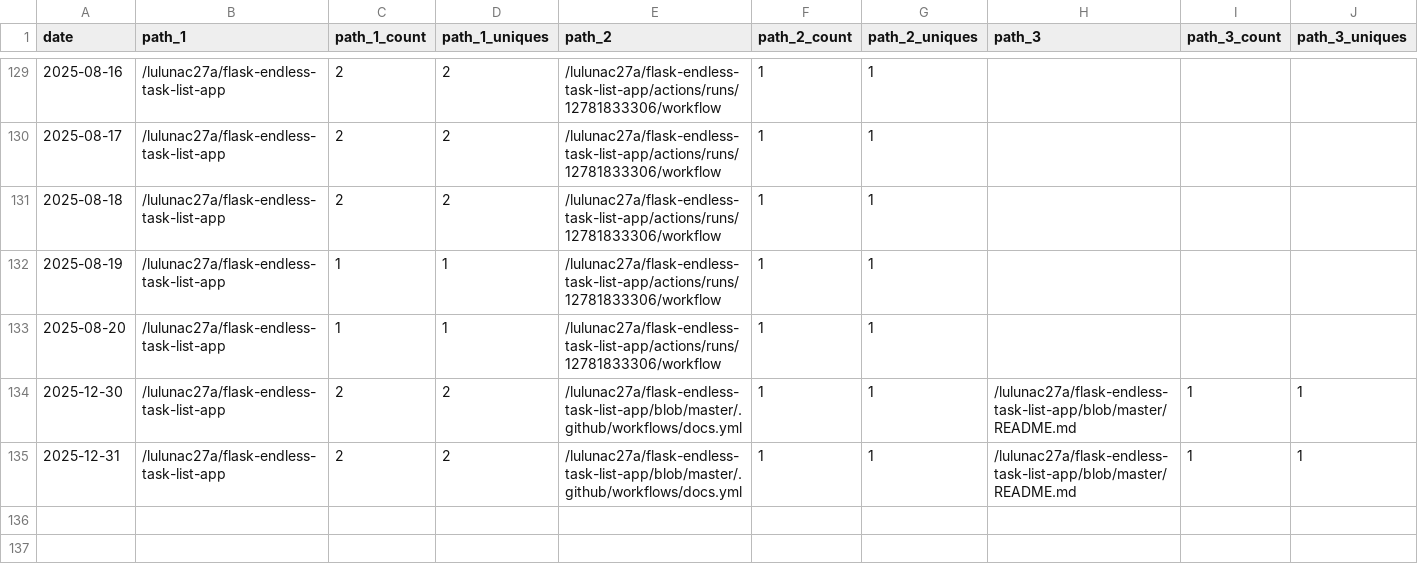
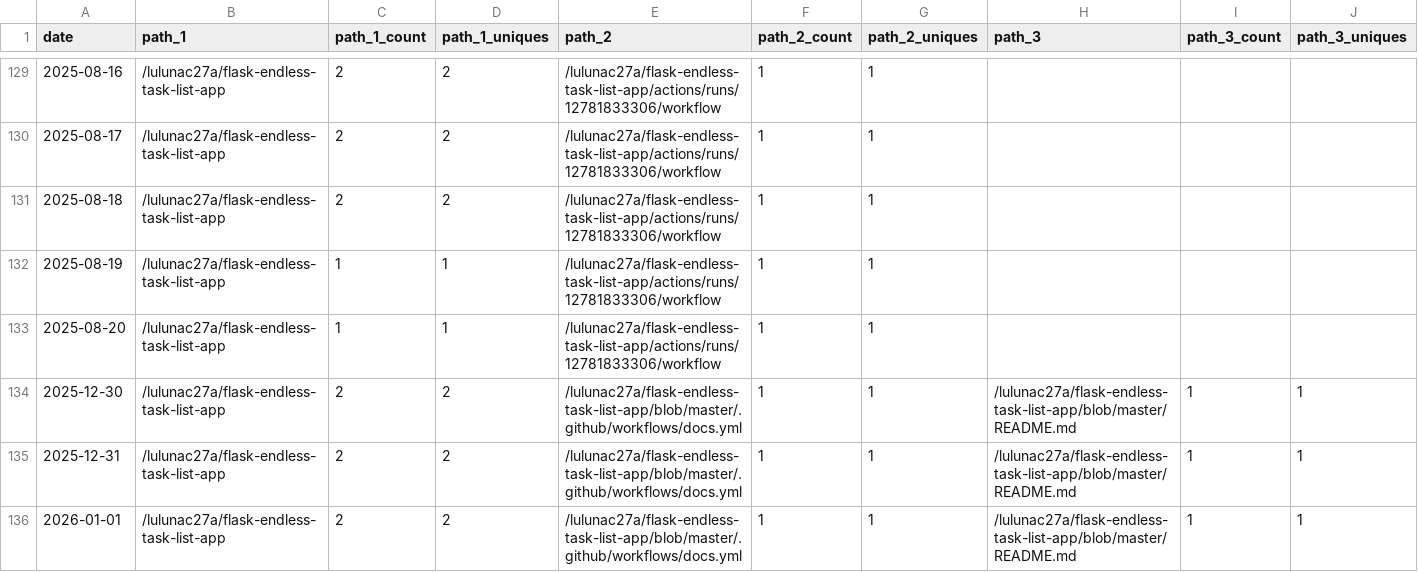
Before and after one commit to lulunac27a/github-repo-traffic-stats, a CSV file: data/github_paths/flask-endless-task-list-app.csv, drawn as a sheet; only a part is shown, gaps mark what is left out; rows hold the shown columns only; the diff names each change by its address in the sheet, - before the commit and + after, or states it on an @@ line.

```diff
--- a/data/github_paths/flask-endless-task-list-app.csv
+++ b/data/github_paths/flask-endless-task-list-app.csv
+row 136: 2026-01-01 | /lulunac27a/flask-endless-task-list-app | 2 | 2 | /lulunac27a/flask-endless-task-list-app/blob/master/.github/workflows/docs.yml | 1 | 1 | /lulunac27a/flask-endless-task-list-app/blob/master/README.md | 1 | 1
```
Also changed, not shown: data/github_paths/card-collection-system-javascript.csv, data/github_paths/flask-endless-level-xp.csv, 51 other files.
